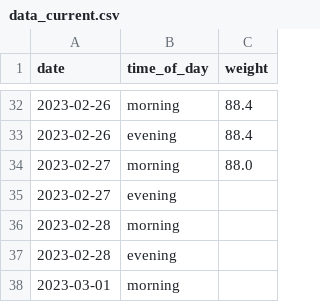
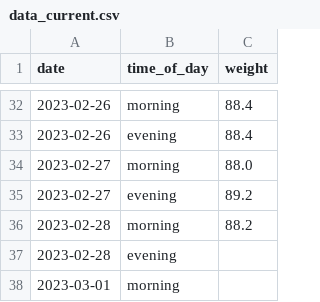
Before and after one commit to MichalG96/dash-test, a CSV file: data_current.csv, drawn as a sheet; only a part is shown, gaps mark what is left out.

Commit message:
Update data_current.csv

```diff
--- a/data_current.csv
+++ b/data_current.csv
@@ -34,4 +34,4 @@ date,time_of_day,weight
 2023-02-27,morning,88.0
-2023-02-27,evening,
-2023-02-28,morning,
+2023-02-27,evening,89.2
+2023-02-28,morning,88.2
 2023-02-28,evening,
```
